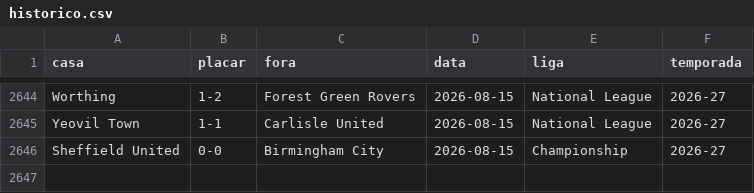
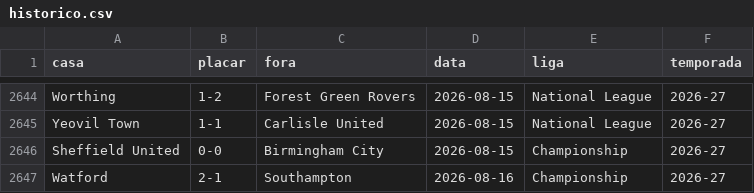
Before and after one commit to AlexTorres10/bbi-placares, a CSV file: data/historico.csv, drawn as a sheet; only a part is shown, gaps mark what is left out; the diff names each change by its address in the sheet, - before the commit and + after, or states it on an @@ line.

Commit message:
Placar — Watford 2-1 Southampton (2026-08-16)

```diff
--- a/data/historico.csv
+++ b/data/historico.csv
+row 2647: Watford | 2-1 | Southampton | 2026-08-16 | Championship | 2026-27
```
Also changed, not shown: 1 other file.
